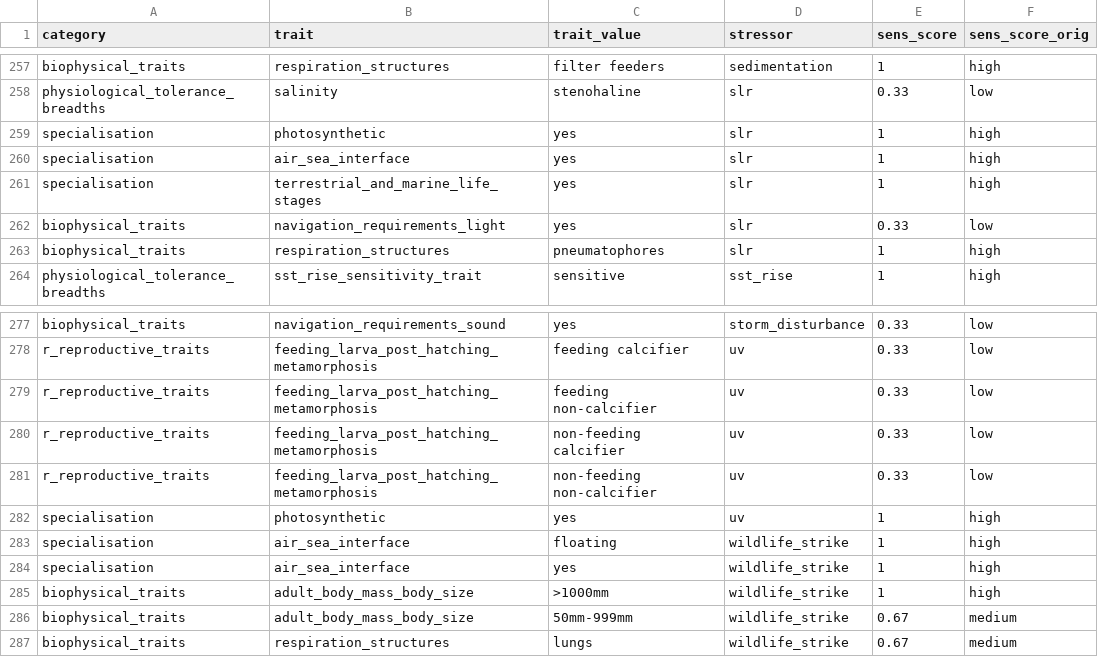
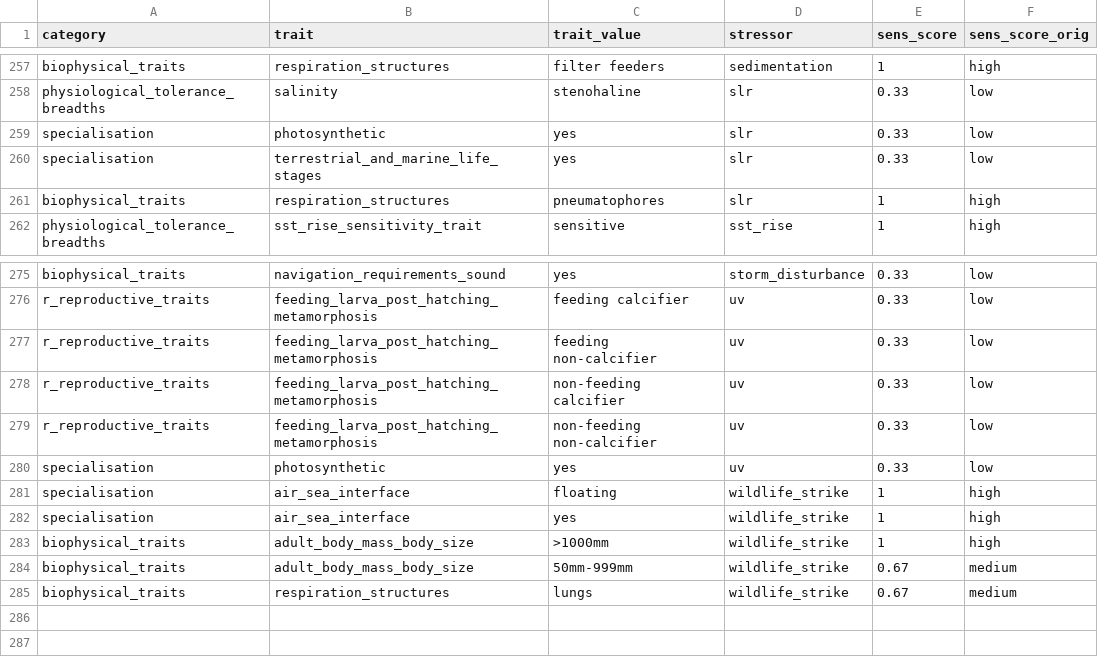
Before and after one commit to mapping-marine-spp-vuln/spp_vuln_framework, a CSV file: sens_traits_nonzero.csv, drawn as a sheet; only a part is shown, gaps mark what is left out.

Commit message:
reran vulnerability with adjustments to SLR and UV trait scores

```diff
--- a/sens_traits_nonzero.csv
+++ b/sens_traits_nonzero.csv
@@ -258,6 +258,4 @@ biophysical_traits,respiration_structures,filter feeders,sedimentation,1,high
 physiological_tolerance_breadths,salinity,stenohaline,slr,0.33,low
-specialisation,photosynthetic,yes,slr,1,high
-specialisation,air_sea_interface,yes,slr,1,high
-specialisation,terrestrial_and_marine_life_stages,yes,slr,1,high
-biophysical_traits,navigation_requirements_light,yes,slr,0.33,low
+specialisation,photosynthetic,yes,slr,0.33,low
+specialisation,terrestrial_and_marine_life_stages,yes,slr,0.33,low
 biophysical_traits,respiration_structures,pneumatophores,slr,1,high
@@ -281,3 +279,3 @@ r_reproductive_traits,feeding_larva_post_hatching_metamorphosis,non-feeding calc
 r_reproductive_traits,feeding_larva_post_hatching_metamorphosis,non-feeding non-calcifier,uv,0.33,low
-specialisation,photosynthetic,yes,uv,1,high
+specialisation,photosynthetic,yes,uv,0.33,low
 specialisation,air_sea_interface,floating,wildlife_strike,1,high
```
Also changed, not shown: _output/vuln_summary_table_traitfilled.csv, 33 other files.
